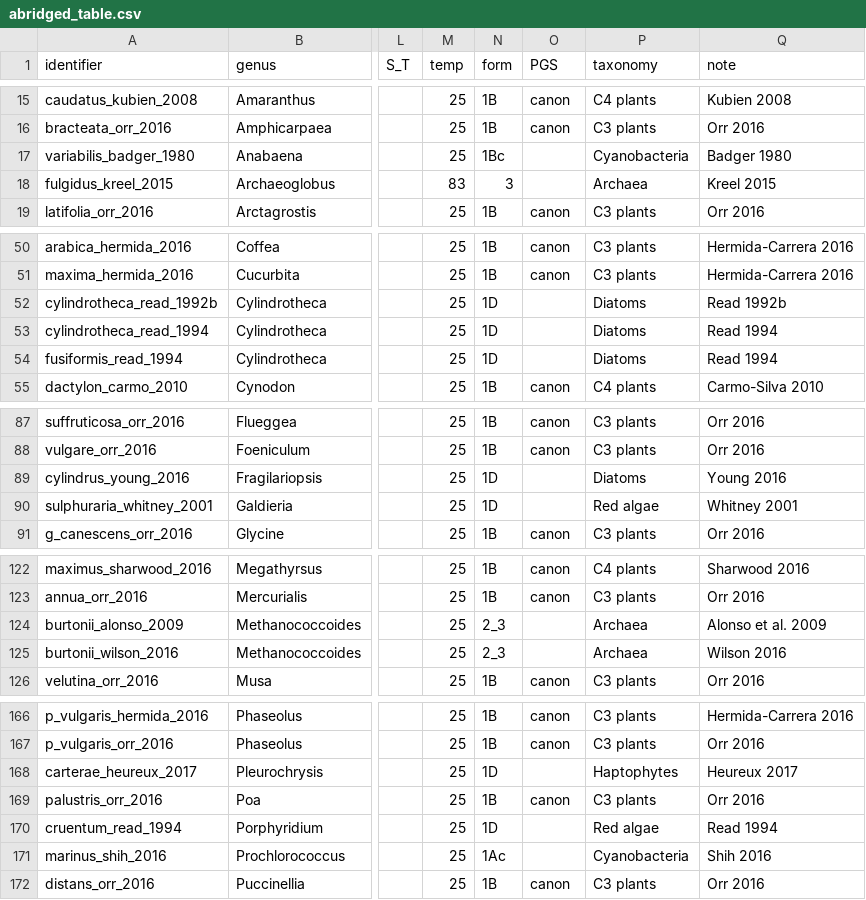
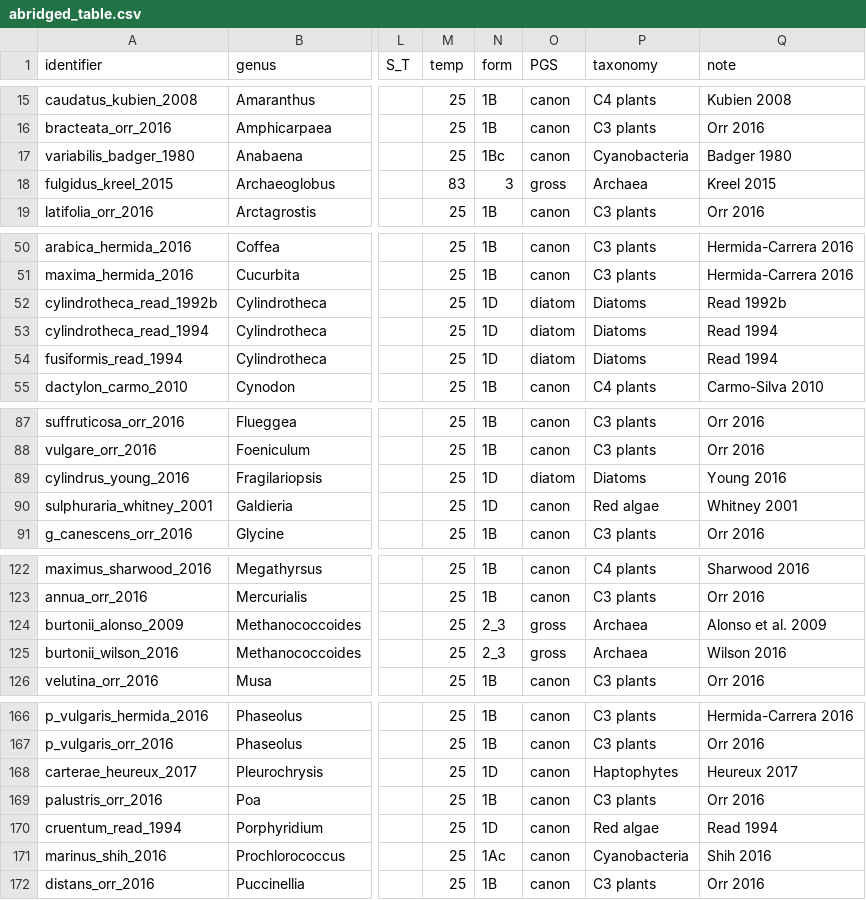
Before and after one commit to keharr/rbcmodel, a CSV file: inst/extdata/abridged_table.csv, drawn as a sheet; only a part is shown, gaps mark what is left out; the diff covers the shown part only; the diff names each change by its address in the sheet, - before the commit and + after, or states it on an @@ line.

```diff
--- a/inst/extdata/abridged_table.csv
+++ b/inst/extdata/abridged_table.csv
-O17 (PGS): (empty)
+O17 (PGS): canon
-O18 (PGS): (empty)
+O18 (PGS): gross
-O52:O54 (PGS): (empty)
+O52:O54 (PGS): diatom
-O89 (PGS): (empty)
+O89 (PGS): diatom
-O90 (PGS): (empty)
+O90 (PGS): canon
-O124:O125 (PGS): (empty)
+O124:O125 (PGS): gross
-O168 (PGS): (empty)
+O168 (PGS): canon
-O170:O171 (PGS): (empty)
+O170:O171 (PGS): canon
```
Also changed, not shown: 33 edited cells elsewhere in this file, inst/extdata/Rubisco_kinetics_25C.csv, inst/extdata/alias_table.csv, 2 other files.
